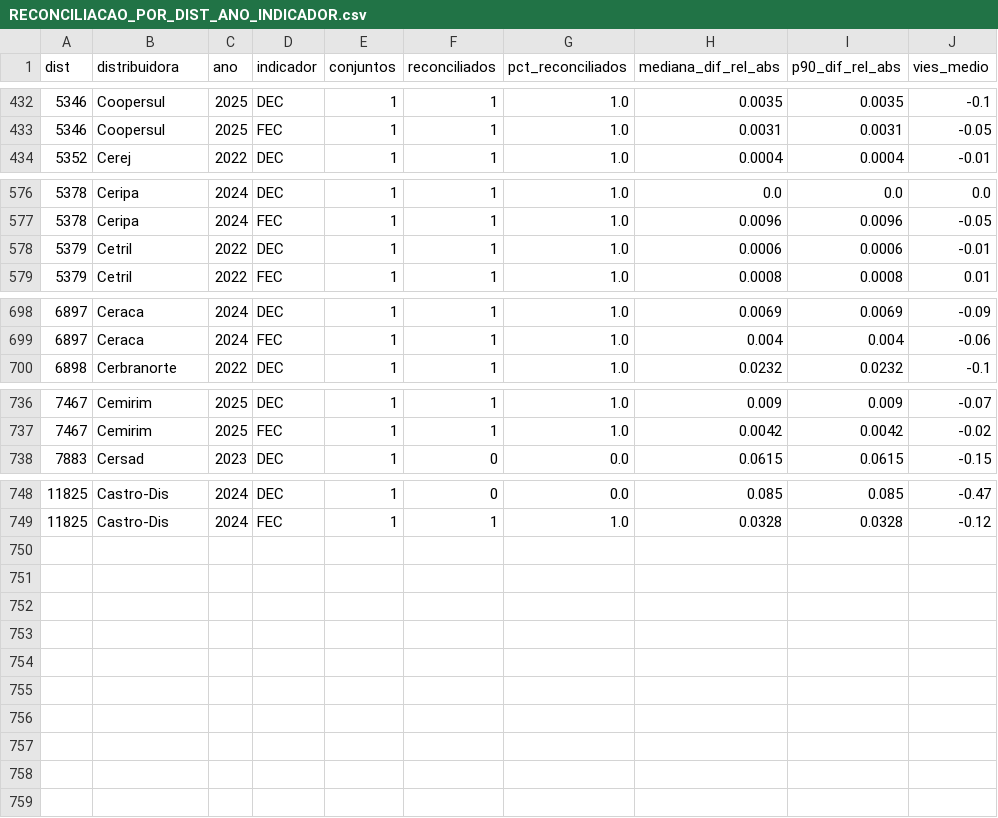
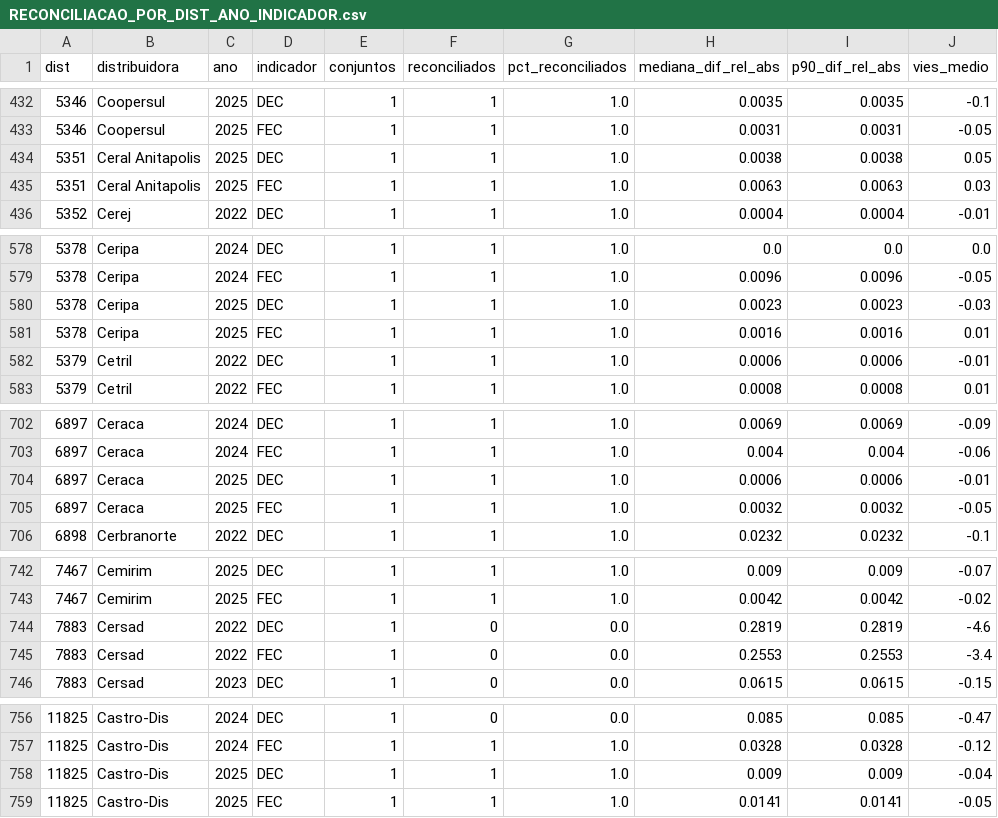
Before and after one commit to artelias/BDGD, a CSV file: nucleo-dados-bdgd/docs/CONFIABILIDADE/auditoria/RECONCILIACAO_POR_DIST_ANO_INDICADOR.csv, drawn as a sheet; only a part is shown, gaps mark what is left out; the diff covers the shown part only; the diff names each change by its address in the sheet, - before the commit and + after, or states it on an @@ line.

```diff
--- a/nucleo-dados-bdgd/docs/CONFIABILIDADE/auditoria/RECONCILIACAO_POR_DIST_ANO_INDICADOR.csv
+++ b/nucleo-dados-bdgd/docs/CONFIABILIDADE/auditoria/RECONCILIACAO_POR_DIST_ANO_INDICADOR.csv
+row 434: 5351 | Ceral Anitapolis | 2025 | DEC | 1 | 1 | 1.0 | 0.0038 | 0.0038 | 0.05
+row 435: 5351 | Ceral Anitapolis | 2025 | FEC | 1 | 1 | 1.0 | 0.0063 | 0.0063 | 0.03
+row 580: 5378 | Ceripa | 2025 | DEC | 1 | 1 | 1.0 | 0.0023 | 0.0023 | -0.03
+row 581: 5378 | Ceripa | 2025 | FEC | 1 | 1 | 1.0 | 0.0016 | 0.0016 | 0.01
+row 704: 6897 | Ceraca | 2025 | DEC | 1 | 1 | 1.0 | 0.0006 | 0.0006 | -0.01
+row 705: 6897 | Ceraca | 2025 | FEC | 1 | 1 | 1.0 | 0.0032 | 0.0032 | -0.05
+row 744: 7883 | Cersad | 2022 | DEC | 1 | 0 | 0.0 | 0.2819 | 0.2819 | -4.6
+row 745: 7883 | Cersad | 2022 | FEC | 1 | 0 | 0.0 | 0.2553 | 0.2553 | -3.4
+row 758: 11825 | Castro-Dis | 2025 | DEC | 1 | 1 | 1.0 | 0.009 | 0.009 | -0.04
+row 759: 11825 | Castro-Dis | 2025 | FEC | 1 | 1 | 1.0 | 0.0141 | 0.0141 | -0.05
```
Also changed, not shown: 5 edited cells elsewhere in this file, 20 other files.
